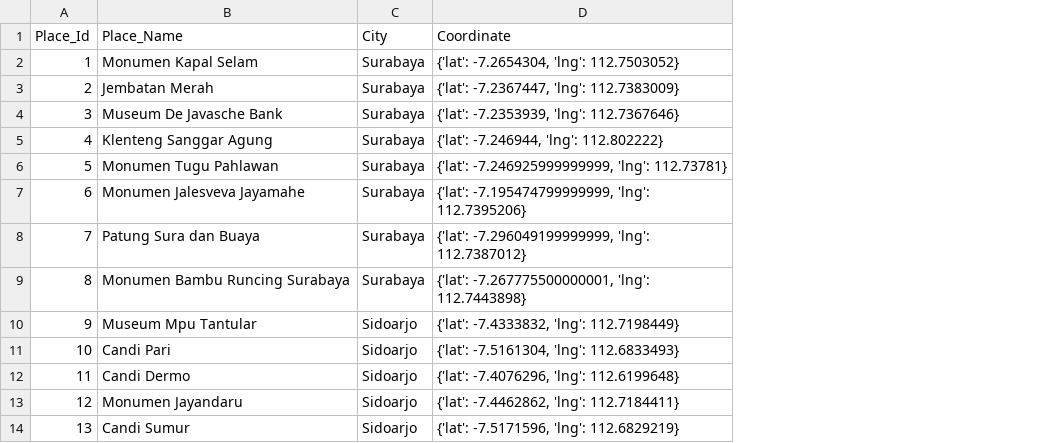
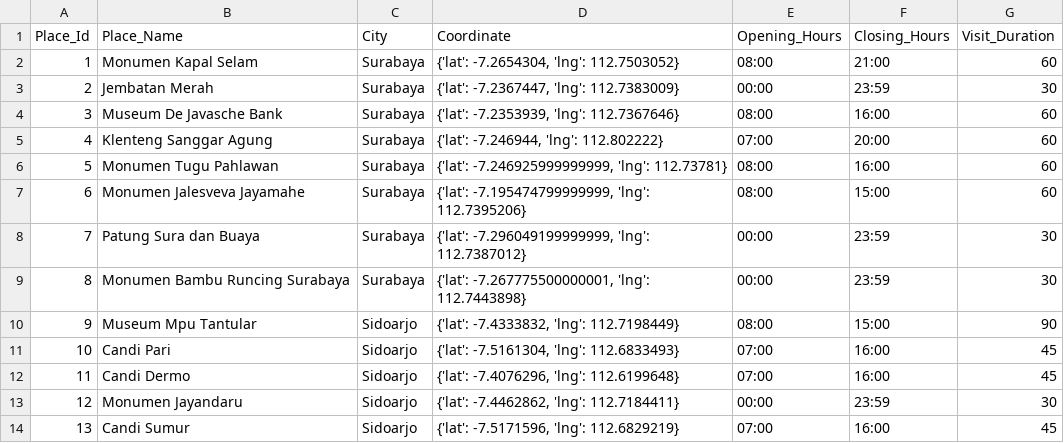
Before and after one commit to muhammadridhoutomo/EasSC, a CSV file: wisata_sejarah.csv, drawn as a sheet; only a part is shown; the diff names each change by its address in the sheet, - before the commit and + after, or states it on an @@ line.

```diff
--- a/wisata_sejarah.csv
+++ b/wisata_sejarah.csv
+column E (Opening_Hours), rows 2-14: 08:00 | 00:00 | 08:00 | 07:00 | 08:00 | 08:00 | 00:00 | 00:00 | 08:00 | 07:00 | 07:00 | 00:00 | 07:00
+column F (Closing_Hours), rows 2-14: 21:00 | 23:59 | 16:00 | 20:00 | 16:00 | 15:00 | 23:59 | 23:59 | 15:00 | 16:00 | 16:00 | 23:59 | 16:00
+column G (Visit_Duration), rows 2-14: 60 | 30 | 60 | 60 | 60 | 60 | 30 | 30 | 90 | 45 | 45 | 30 | 45
```
Also changed, not shown: 5 other files.
